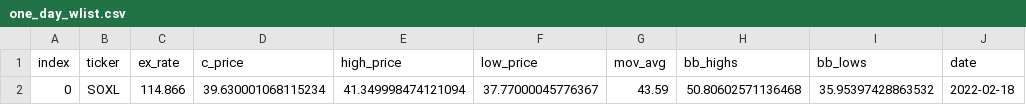
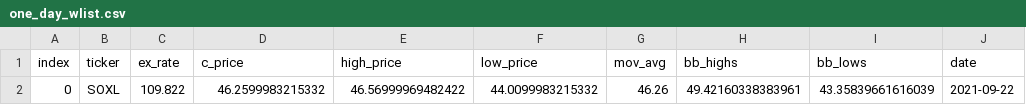
Before and after one commit to maguro-ra-men/_my_dev_u_, a CSV file: python/code/dev/moshimo_flask/flaskr/one_day_wlist.csv, drawn as a sheet; removed rows and columns are numbered as before the commit, all else as after; the diff names each change by its address in the sheet, - before the commit and + after, or states it on an @@ line.

Commit message:
20220301 debug進行中　table掃除するpy作った

```diff
--- a/python/code/dev/moshimo_flask/flaskr/one_day_wlist.csv
+++ b/python/code/dev/moshimo_flask/flaskr/one_day_wlist.csv
-row 2: 0 | SOXL | 114.866 | 39.630001068115234 | 41.349998474121094 | 37.77000045776367 | 43.59 | 50.80602571136468 | 35.95397428863532 | 2022-02-18
+row 2: 0 | SOXL | 109.822 | 46.2599983215332 | 46.56999969482422 | 44.0099983215332 | 46.26 | 49.42160338383961 | 43.35839661616039 | 2021-09-22
```
Also changed, not shown: 13 other files.
